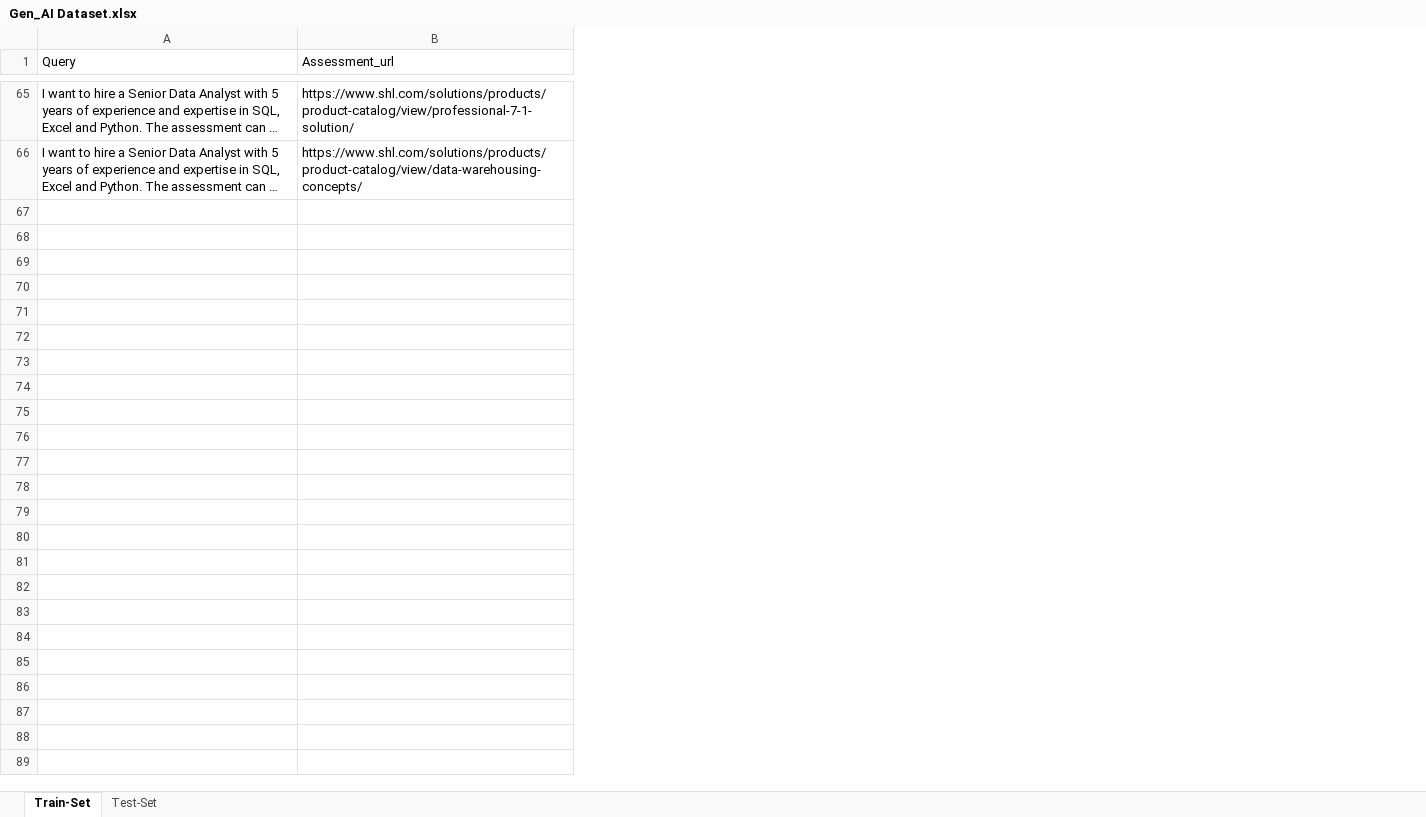
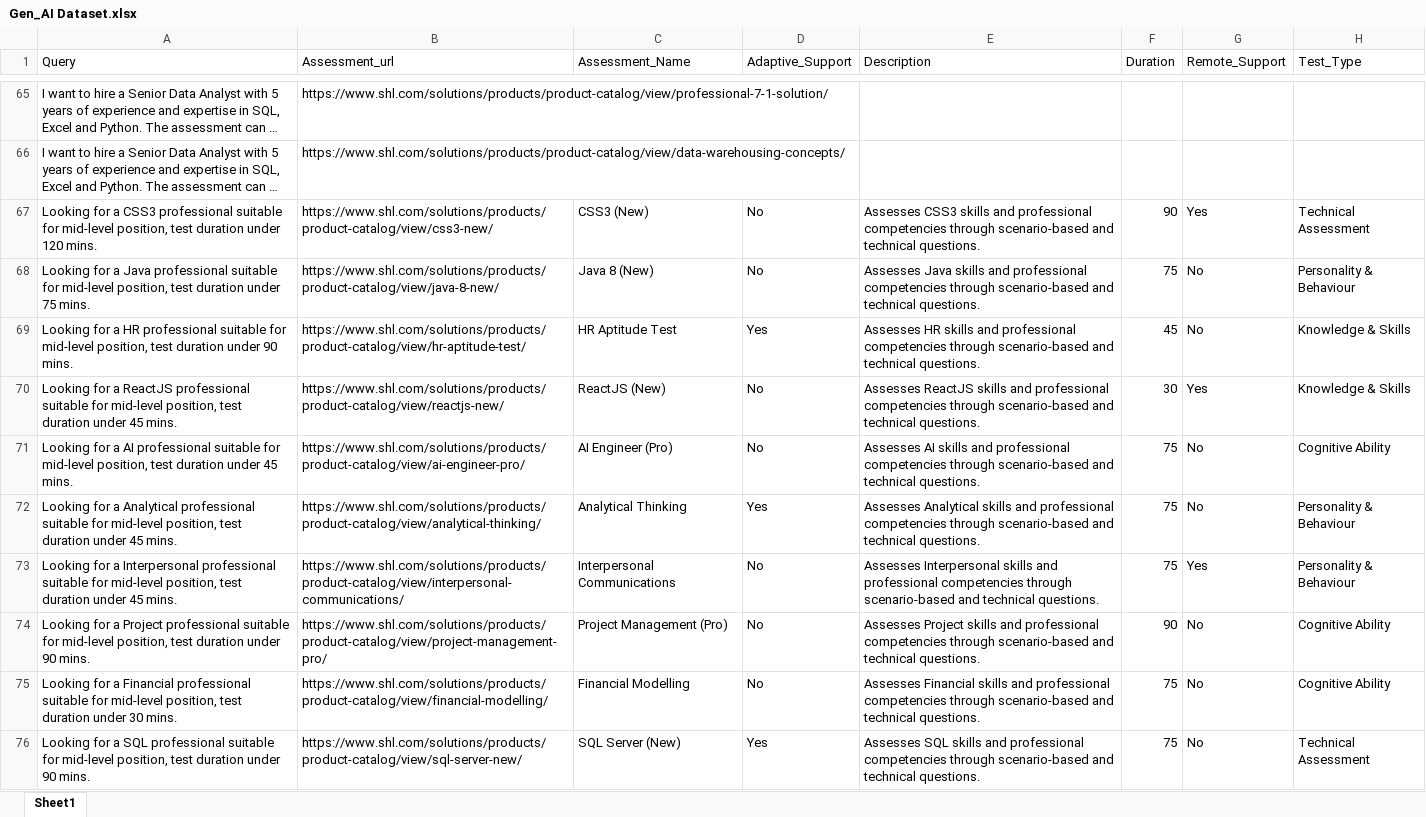
Before and after one commit to ayushidz/shl-assessment-recommender, an Excel workbook: Gen_AI Dataset.xlsx, sheet Sheet1, drawn as a sheet; only a part is shown, gaps mark what is left out; long unchanged cells end in …; values as stored, in another font and other column widths than the file's, no cell formats; the diff covers the shown part only; the diff names each change by its address in the sheet, - before the commit and + after, or states it on an @@ line.

Commit message:
Add files via upload

```diff
--- a/Gen_AI Dataset.xlsx (sheet Sheet1)
+++ b/Gen_AI Dataset.xlsx (sheet Sheet1)
-sheet tab: Train-Set
+sheet tab: Sheet1
-sheet tab: Test-Set
+column C (Assessment_Name), empty
+column D (Adaptive_Support), empty
+column E (Description), empty
+column F (Duration), empty
+column G (Remote_Support), empty
+column H (Test_Type), empty
+row 67: Looking for a CSS3 professional suitable for mid-level position, test duration under 120 mins. | https://www.shl.com/solutions/products/product-catalog/view/css3-new/ | CSS3 (New) | No | Assesses CSS3 skills and professional competencies through scenario-based and technical questions. | 90 | Yes | Technical Assessment
+row 68: Looking for a Java professional suitable for mid-level position, test duration under 75 mins. | https://www.shl.com/solutions/products/product-catalog/view/java-8-new/ | Java 8 (New) | No | Assesses Java skills and professional competencies through scenario-based and technical questions. | 75 | No | Personality & Behaviour
+row 69: Looking for a HR professional suitable for mid-level position, test duration under 90 mins. | https://www.shl.com/solutions/products/product-catalog/view/hr-aptitude-test/ | HR Aptitude Test | Yes | Assesses HR skills and professional competencies through scenario-based and technical questions. | 45 | No | Knowledge & Skills
+row 70: Looking for a ReactJS professional suitable for mid-level position, test duration under 45 mins. | https://www.shl.com/solutions/products/product-catalog/view/reactjs-new/ | ReactJS (New) | No | Assesses ReactJS skills and professional competencies through scenario-based and technical questions. | 30 | Yes | Knowledge & Skills
+row 71: Looking for a AI professional suitable for mid-level position, test duration under 45 mins. | https://www.shl.com/solutions/products/product-catalog/view/ai-engineer-pro/ | AI Engineer (Pro) | No | Assesses AI skills and professional competencies through scenario-based and technical questions. | 75 | No | Cognitive Ability
+row 72: Looking for a Analytical professional suitable for mid-level position, test duration under 45 mins. | https://www.shl.com/solutions/products/product-catalog/view/analytical-thinking/ | Analytical Thinking | Yes | Assesses Analytical skills and professional competencies through scenario-based and technical questions. | 75 | No | Personality & Behaviour
+row 73: Looking for a Interpersonal professional suitable for mid-level position, test duration under 45 mins. | https://www.shl.com/solutions/products/product-catalog/view/interpersonal-communications/ | Interpersonal Communications | No | Assesses Interpersonal skills and professional competencies through scenario-based and technical questions. | 75 | Yes | Personality & Behaviour
+row 74: Looking for a Project professional suitable for mid-level position, test duration under 90 mins. | https://www.shl.com/solutions/products/product-catalog/view/project-management-pro/ | Project Management (Pro) | No | Assesses Project skills and professional competencies through scenario-based and technical questions. | 90 | No | Cognitive Ability
+row 75: Looking for a Financial professional suitable for mid-level position, test duration under 30 mins. | https://www.shl.com/solutions/products/product-catalog/view/financial-modelling/ | Financial Modelling | No | Assesses Financial skills and professional competencies through scenario-based and technical questions. | 75 | No | Cognitive Ability
+row 76: Looking for a SQL professional suitable for mid-level position, test duration under 90 mins. | https://www.shl.com/solutions/products/product-catalog/view/sql-server-new/ | SQL Server (New) | Yes | Assesses SQL skills and professional competencies through scenario-based and technical questions. | 75 | No | Technical Assessment
```
Also changed, not shown: 90 added rows elsewhere in this sheet, cell formats.
